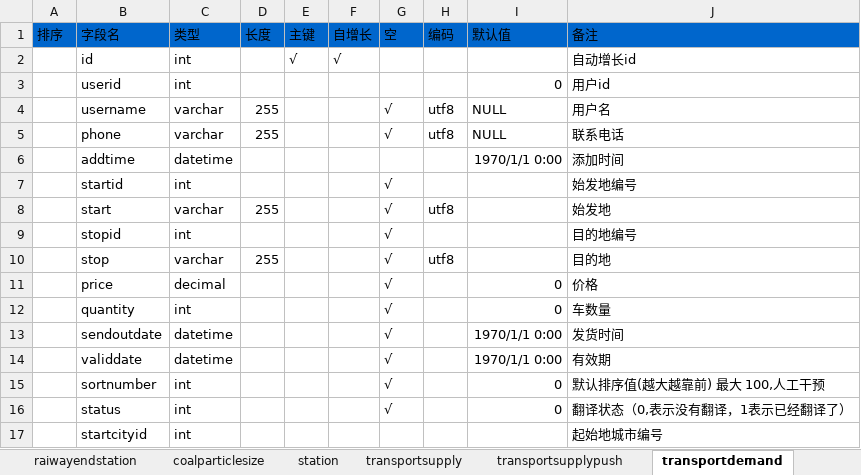
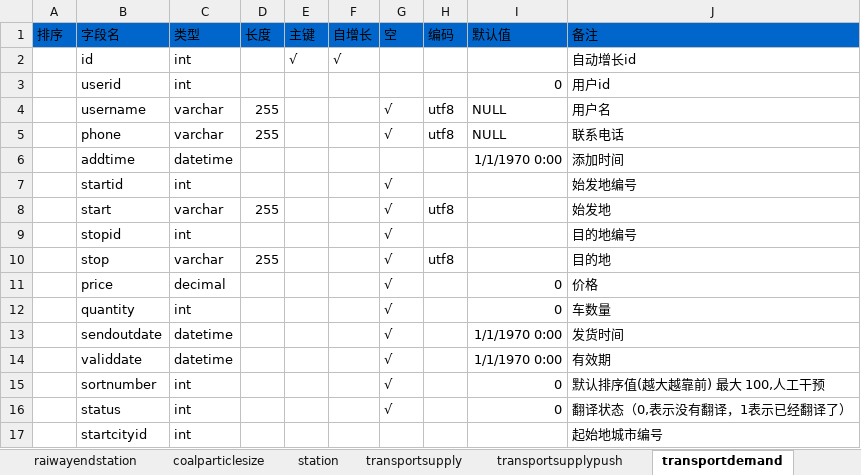
Before and after one commit to mslk/MSKJ, an Excel workbook: nyt/doc/数据库文档/数据库表结构.xlsx, sheet transportdemand, drawn as a sheet; only a part is shown; values as stored, in another font and other column widths than the file's, no borders; the diff names each change by its address in the sheet, - before the commit and + after, or states it on an @@ line.

```diff
--- a/nyt/doc/数据库文档/数据库表结构.xlsx (sheet transportdemand)
+++ b/nyt/doc/数据库文档/数据库表结构.xlsx (sheet transportdemand)
-I6 (默认值): 1970/1/1 0:00
+I6 (默认值): 1/1/1970 0:00
-I13:I14 (默认值): 1970/1/1 0:00
+I13:I14 (默认值): 1/1/1970 0:00
```
Also changed, not shown: sheet type_list, sheet transportdemandpush, sheet transportsupplypush, sheet push_task, sheet transportsupply, sheet advertising, 2 more sheets, 8 other files.
